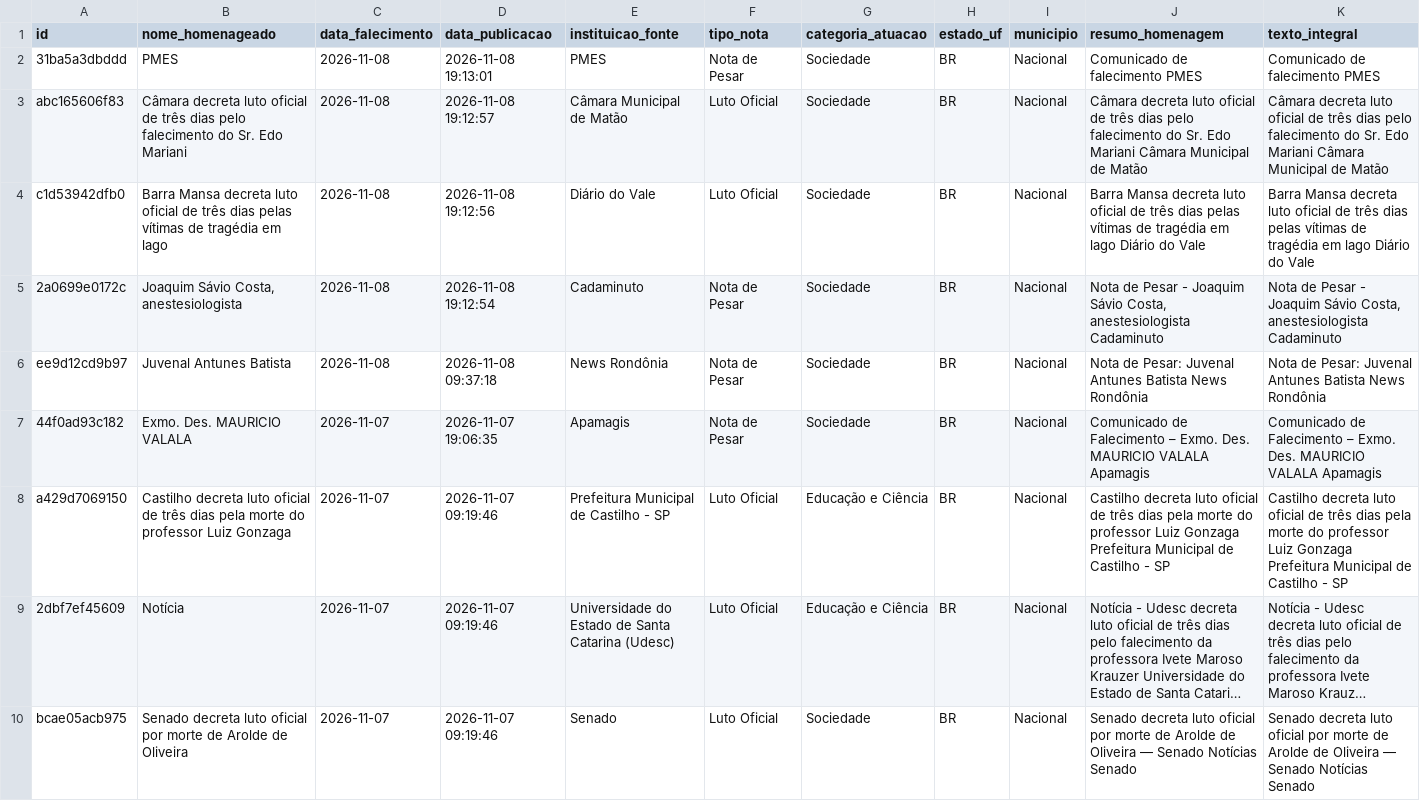
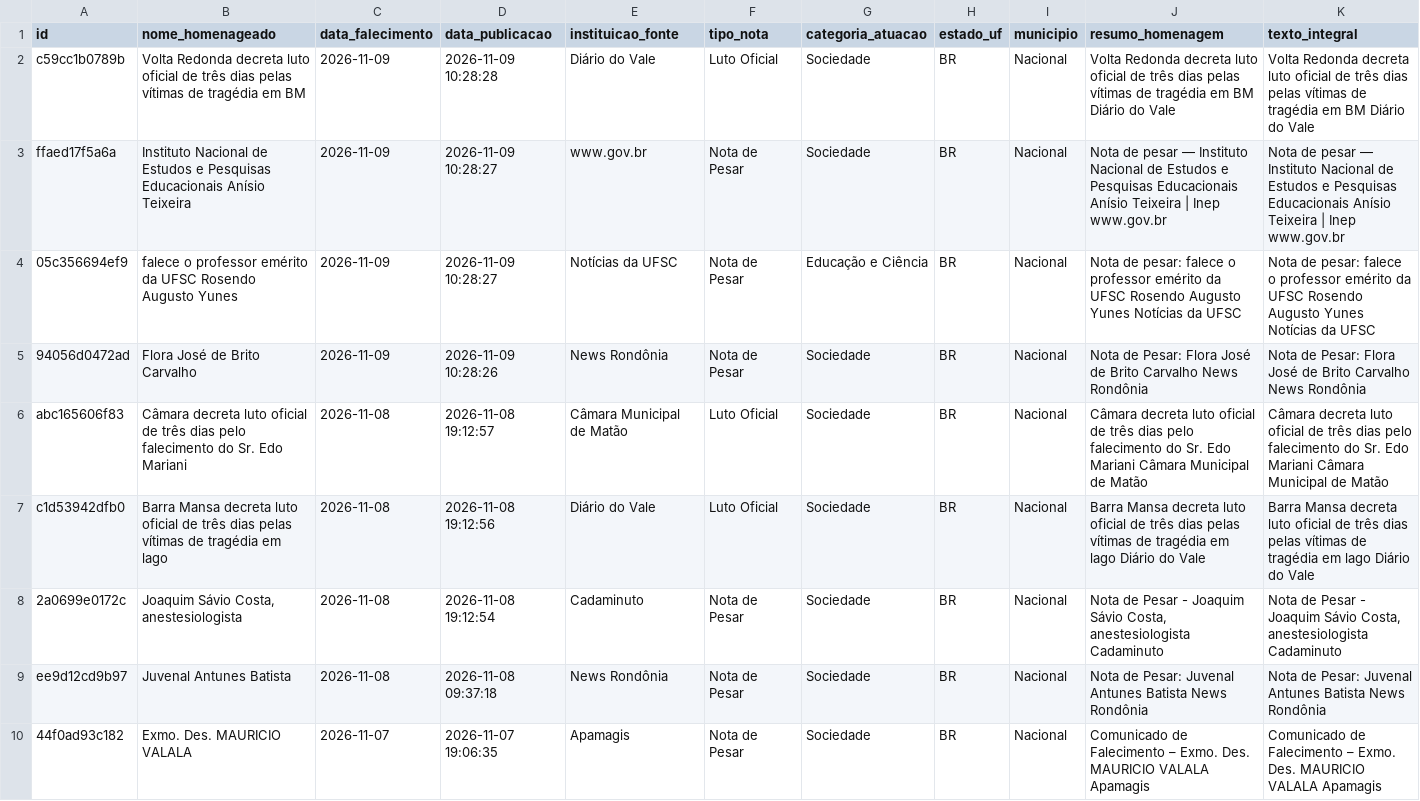
Before and after one commit to yuriluna85/obituarium, a CSV file: data/2026/11/obituario_2026_11.csv, drawn as a sheet; only a part is shown; the shorter side is filled out with more unchanged rows; long unchanged cells end in …; removed rows and columns are numbered as before the commit, all else as after; rows hold the shown columns only; the diff names each change by its address in the sheet, - before the commit and + after, or states it on an @@ line.

```diff
--- a/data/2026/11/obituario_2026_11.csv
+++ b/data/2026/11/obituario_2026_11.csv
-row 2: 31ba5a3dbddd | PMES | 2026-11-08 | 2026-11-08 19:13:01 | PMES | Nota de Pesar | Sociedade | BR | Nacional | Comunicado de falecimento PMES | Comunicado de falecimento PMES
+row 2: c59cc1b0789b | Volta Redonda decreta luto oficial de três dias pelas vítimas de tragédia em BM | 2026-11-09 | 2026-11-09 10:28:28 | Diário do Vale | Luto Oficial | Sociedade | BR | Nacional | Volta Redonda decreta luto oficial de três dias pelas vítimas de tragédia em BM Diário do Vale | Volta Redonda decreta luto oficial de três dias pelas vítimas de tragédia em BM Diário do Vale
+row 3: ffaed17f5a6a | Instituto Nacional de Estudos e Pesquisas Educacionais Anísio Teixeira | 2026-11-09 | 2026-11-09 10:28:27 | www.gov.br | Nota de Pesar | Sociedade | BR | Nacional | Nota de pesar — Instituto Nacional de Estudos e Pesquisas Educacionais Anísio Teixeira | Inep www.gov.br | Nota de pesar — Instituto Nacional de Estudos e Pesquisas Educacionais Anísio Teixeira | Inep www.gov.br
+row 4: 05c356694ef9 | falece o professor emérito da UFSC Rosendo Augusto Yunes | 2026-11-09 | 2026-11-09 10:28:27 | Notícias da UFSC | Nota de Pesar | Educação e Ciência | BR | Nacional | Nota de pesar: falece o professor emérito da UFSC Rosendo Augusto Yunes Notícias da UFSC | Nota de pesar: falece o professor emérito da UFSC Rosendo Augusto Yunes Notícias da UFSC
+row 5: 94056d0472ad | Flora José de Brito Carvalho | 2026-11-09 | 2026-11-09 10:28:26 | News Rondônia | Nota de Pesar | Sociedade | BR | Nacional | Nota de Pesar: Flora José de Brito Carvalho News Rondônia | Nota de Pesar: Flora José de Brito Carvalho News Rondônia
```
